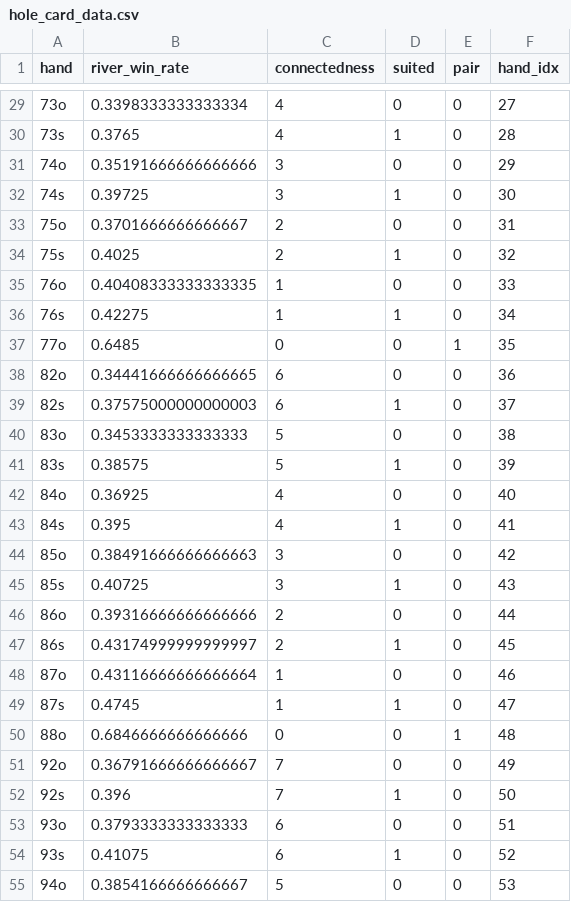
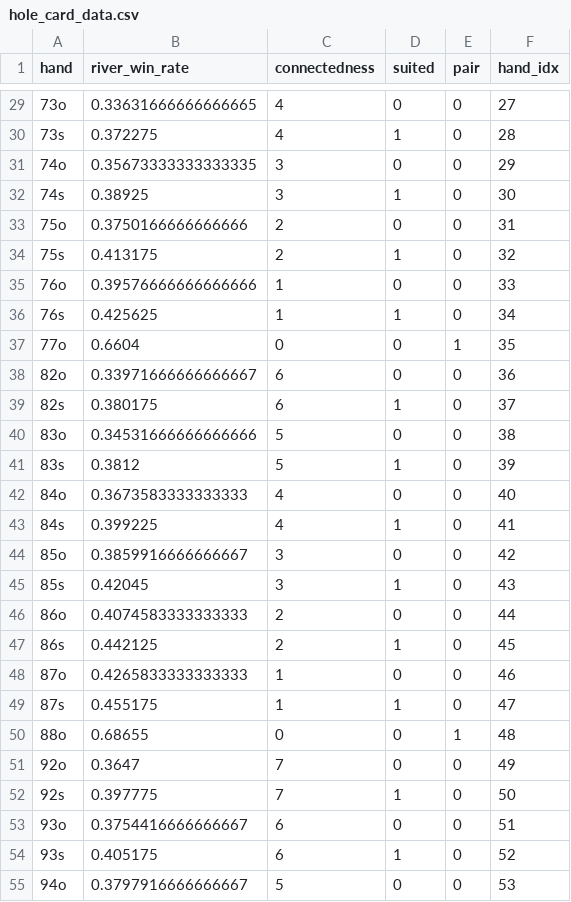
Before and after one commit to joncampbell29/poker_embeddings, a CSV file: data/hole_card_data.csv, drawn as a sheet; only a part is shown, gaps mark what is left out; the diff covers the shown part only.

```diff
--- a/data/hole_card_data.csv
+++ b/data/hole_card_data.csv
@@ -29,27 +29,27 @@ hand,river_win_rate,connectedness,suited,pair,hand_idx
-73o,0.3398333333333334,4,0,0,27
-73s,0.3765,4,1,0,28
-74o,0.35191666666666666,3,0,0,29
-74s,0.39725,3,1,0,30
-75o,0.3701666666666667,2,0,0,31
-75s,0.4025,2,1,0,32
-76o,0.40408333333333335,1,0,0,33
-76s,0.42275,1,1,0,34
-77o,0.6485,0,0,1,35
-82o,0.34441666666666665,6,0,0,36
-82s,0.37575000000000003,6,1,0,37
-83o,0.3453333333333333,5,0,0,38
-83s,0.38575,5,1,0,39
-84o,0.36925,4,0,0,40
-84s,0.395,4,1,0,41
-85o,0.38491666666666663,3,0,0,42
-85s,0.40725,3,1,0,43
-86o,0.39316666666666666,2,0,0,44
-86s,0.43174999999999997,2,1,0,45
-87o,0.43116666666666664,1,0,0,46
-87s,0.4745,1,1,0,47
-88o,0.6846666666666666,0,0,1,48
-92o,0.36791666666666667,7,0,0,49
-92s,0.396,7,1,0,50
-93o,0.3793333333333333,6,0,0,51
-93s,0.41075,6,1,0,52
-94o,0.3854166666666667,5,0,0,53
+73o,0.33631666666666665,4,0,0,27
+73s,0.372275,4,1,0,28
+74o,0.35673333333333335,3,0,0,29
+74s,0.38925,3,1,0,30
+75o,0.3750166666666666,2,0,0,31
+75s,0.413175,2,1,0,32
+76o,0.39576666666666666,1,0,0,33
+76s,0.425625,1,1,0,34
+77o,0.6604,0,0,1,35
+82o,0.33971666666666667,6,0,0,36
+82s,0.380175,6,1,0,37
+83o,0.34531666666666666,5,0,0,38
+83s,0.3812,5,1,0,39
+84o,0.3673583333333333,4,0,0,40
+84s,0.399225,4,1,0,41
+85o,0.3859916666666667,3,0,0,42
+85s,0.42045,3,1,0,43
+86o,0.4074583333333333,2,0,0,44
+86s,0.442125,2,1,0,45
+87o,0.4265833333333333,1,0,0,46
+87s,0.455175,1,1,0,47
+88o,0.68655,0,0,1,48
+92o,0.3647,7,0,0,49
+92s,0.397775,7,1,0,50
+93o,0.3754416666666667,6,0,0,51
+93s,0.405175,6,1,0,52
+94o,0.3797916666666667,5,0,0,53
```
Also changed, not shown: 142 edited cells elsewhere in this file, 6 other files.
